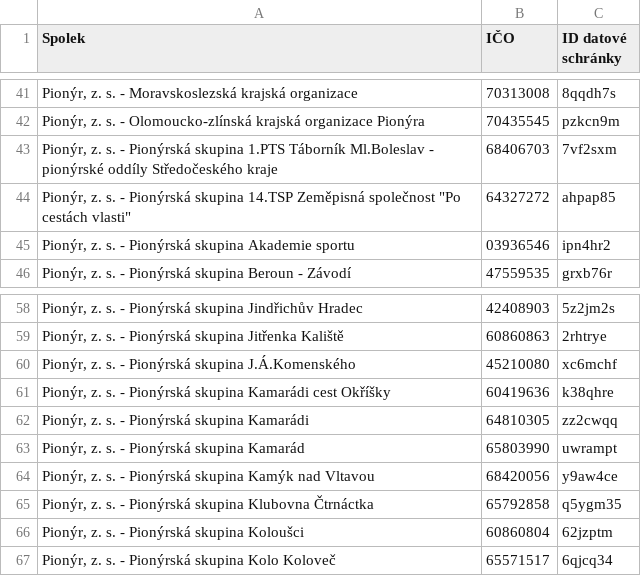
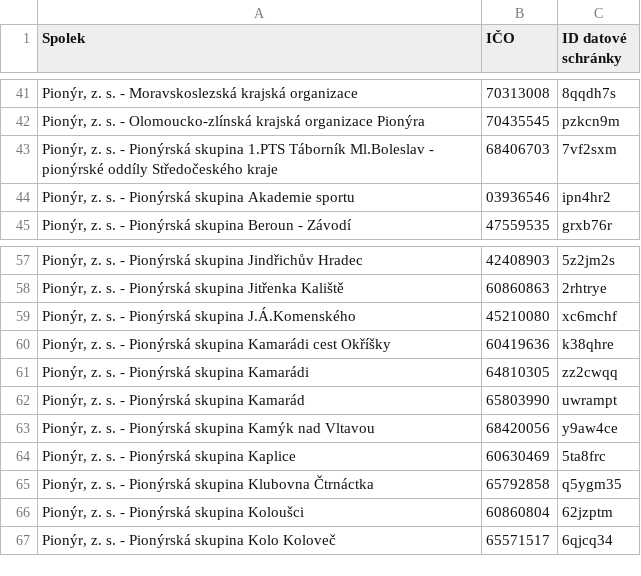
Before and after one commit to pionyr/seznam-datovek, a CSV file: datovky.csv, drawn as a sheet; only a part is shown, gaps mark what is left out.

```diff
--- a/datovky.csv
+++ b/datovky.csv
@@ -43,3 +43,2 @@
 "Pionýr, z. s. - Pionýrská skupina 1.PTS Táborník Ml.Boleslav - pionýrské oddíly Středočeského kraje",68406703,7vf2sxm
-"Pionýr, z. s. - Pionýrská skupina 14.TSP Zeměpisná společnost ""Po cestách vlasti""",64327272,ahpap85
 "Pionýr, z. s. - Pionýrská skupina Akademie sportu",03936546,ipn4hr2
@@ -64,2 +63,3 @@
 "Pionýr, z. s. - Pionýrská skupina Kamýk nad Vltavou",68420056,y9aw4ce
+"Pionýr, z. s. - Pionýrská skupina Kaplice",60630469,5ta8frc
 "Pionýr, z. s. - Pionýrská skupina Klubovna Čtrnáctka",65792858,q5ygm35
```
Also changed, not shown: history.csv, 3 other files.
